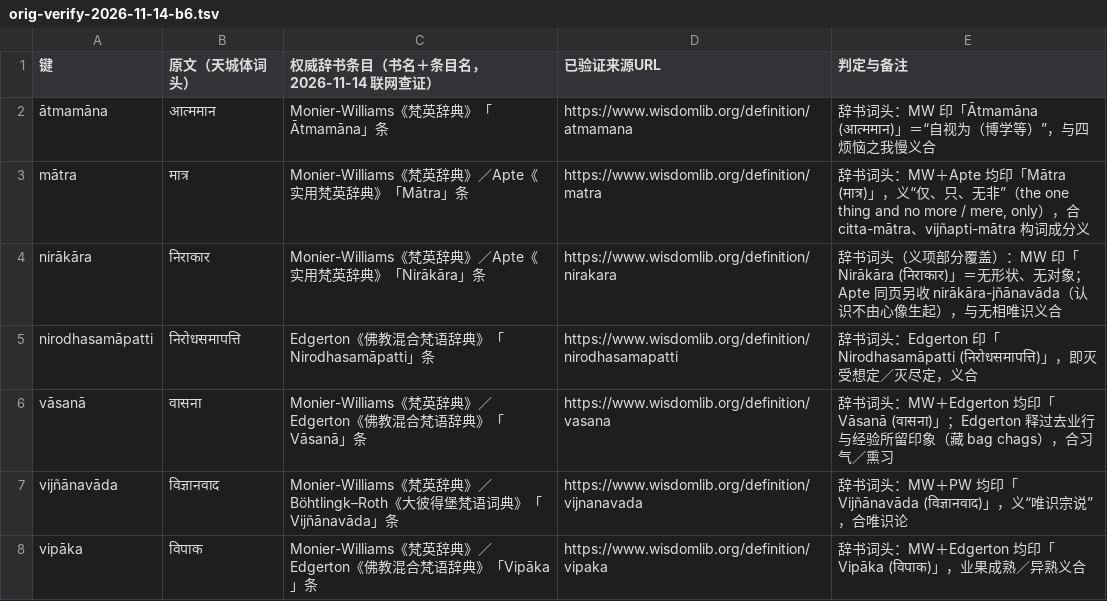
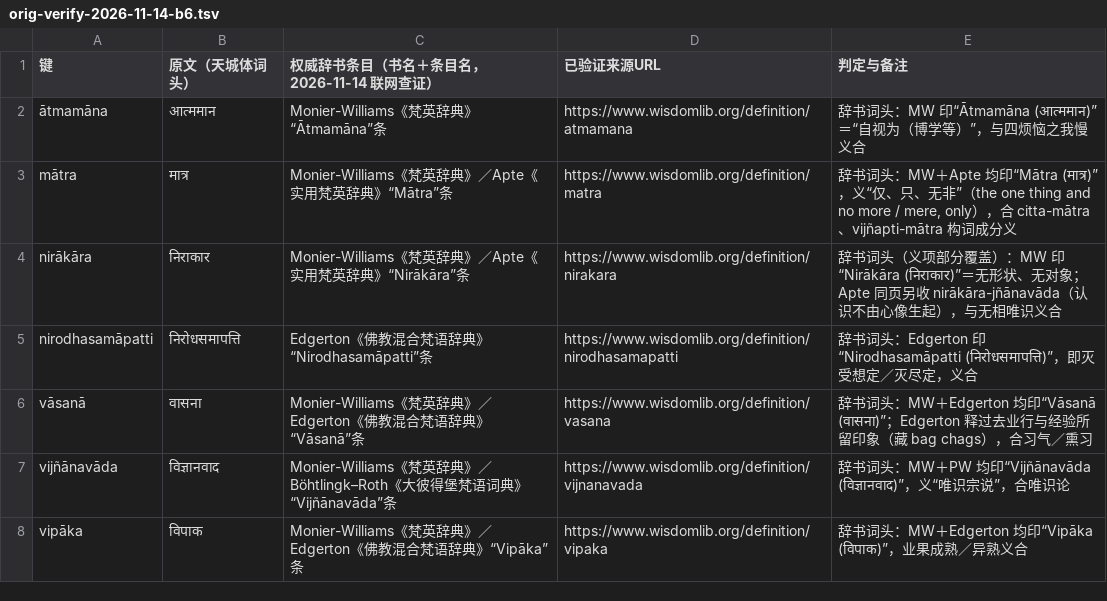
Before and after one commit to taophilosophy/SEP-CN, a TSV file: specs/008-terminology-campaign/results/orig-verify-2026-11-14-b6.tsv, drawn as a sheet.

```diff
--- a/specs/008-terminology-campaign/results/orig-verify-2026-11-14-b6.tsv
+++ b/specs/008-terminology-campaign/results/orig-verify-2026-11-14-b6.tsv
@@ -1,8 +1,8 @@
 键	原文（天城体词头）	权威辞书条目（书名＋条目名，2026-11-14 联网查证）	已验证来源URL	判定与备注
-ātmamāna	आत्ममान	Monier-Williams《梵英辞典》「Ātmamāna」条	https://www.wisdomlib.org/definition/atmamana	辞书词头：MW 印「Ātmamāna (आत्ममान)」＝“自视为（博学等）”，与四烦恼之我慢义合
-mātra	मात्र	Monier-Williams《梵英辞典》／Apte《实用梵英辞典》「Mātra」条	https://www.wisdomlib.org/definition/matra	辞书词头：MW＋Apte 均印「Mātra (मात्र)」，义“仅、只、无非”（the one thing and no more / mere, only），合 citta-mātra、vijñapti-mātra 构词成分义
-nirākāra	निराकार	Monier-Williams《梵英辞典》／Apte《实用梵英辞典》「Nirākāra」条	https://www.wisdomlib.org/definition/nirakara	辞书词头（义项部分覆盖）：MW 印「Nirākāra (निराकार)」＝无形状、无对象；Apte 同页另收 nirākāra-jñānavāda（认识不由心像生起），与无相唯识义合
-nirodhasamāpatti	निरोधसमापत्ति	Edgerton《佛教混合梵语辞典》「Nirodhasamāpatti」条	https://www.wisdomlib.org/definition/nirodhasamapatti	辞书词头：Edgerton 印「Nirodhasamāpatti (निरोधसमापत्ति)」，即灭受想定／灭尽定，义合
-vāsanā	वासना	Monier-Williams《梵英辞典》／Edgerton《佛教混合梵语辞典》「Vāsanā」条	https://www.wisdomlib.org/definition/vasana	辞书词头：MW＋Edgerton 均印「Vāsanā (वासना)」；Edgerton 释过去业行与经验所留印象（藏 bag chags），合习气／熏习
-vijñānavāda	विज्ञानवाद	Monier-Williams《梵英辞典》／Böhtlingk–Roth《大彼得堡梵语词典》「Vijñānavāda」条	https://www.wisdomlib.org/definition/vijnanavada	辞书词头：MW＋PW 均印「Vijñānavāda (विज्ञानवाद)」，义“唯识宗说”，合唯识论
-vipāka	विपाक	Monier-Williams《梵英辞典》／Edgerton《佛教混合梵语辞典》「Vipāka」条	https://www.wisdomlib.org/definition/vipaka	辞书词头：MW＋Edgerton 均印「Vipāka (विपाक)」，业果成熟／异熟义合
+ātmamāna	आत्ममान	Monier-Williams《梵英辞典》“Ātmamāna”条	https://www.wisdomlib.org/definition/atmamana	辞书词头：MW 印“Ātmamāna (आत्ममान)”＝“自视为（博学等）”，与四烦恼之我慢义合
+mātra	मात्र	Monier-Williams《梵英辞典》／Apte《实用梵英辞典》“Mātra”条	https://www.wisdomlib.org/definition/matra	辞书词头：MW＋Apte 均印“Mātra (मात्र)”，义“仅、只、无非”（the one thing and no more / mere, only），合 citta-mātra、vijñapti-mātra 构词成分义
+nirākāra	निराकार	Monier-Williams《梵英辞典》／Apte《实用梵英辞典》“Nirākāra”条	https://www.wisdomlib.org/definition/nirakara	辞书词头（义项部分覆盖）：MW 印“Nirākāra (निराकार)”＝无形状、无对象；Apte 同页另收 nirākāra-jñānavāda（认识不由心像生起），与无相唯识义合
+nirodhasamāpatti	निरोधसमापत्ति	Edgerton《佛教混合梵语辞典》“Nirodhasamāpatti”条	https://www.wisdomlib.org/definition/nirodhasamapatti	辞书词头：Edgerton 印“Nirodhasamāpatti (निरोधसमापत्ति)”，即灭受想定／灭尽定，义合
+vāsanā	वासना	Monier-Williams《梵英辞典》／Edgerton《佛教混合梵语辞典》“Vāsanā”条	https://www.wisdomlib.org/definition/vasana	辞书词头：MW＋Edgerton 均印“Vāsanā (वासना)”；Edgerton 释过去业行与经验所留印象（藏 bag chags），合习气／熏习
+vijñānavāda	विज्ञानवाद	Monier-Williams《梵英辞典》／Böhtlingk–Roth《大彼得堡梵语词典》“Vijñānavāda”条	https://www.wisdomlib.org/definition/vijnanavada	辞书词头：MW＋PW 均印“Vijñānavāda (विज्ञानवाद)”，义“唯识宗说”，合唯识论
+vipāka	विपाक	Monier-Williams《梵英辞典》／Edgerton《佛教混合梵语辞典》“Vipāka”条	https://www.wisdomlib.org/definition/vipaka	辞书词头：MW＋Edgerton 均印“Vipāka (विपाक)”，业果成熟／异熟义合
```
Also changed, not shown: specs/013-person-attribution/results/verify-2026-11-14-alt.tsv, 18 other files.
